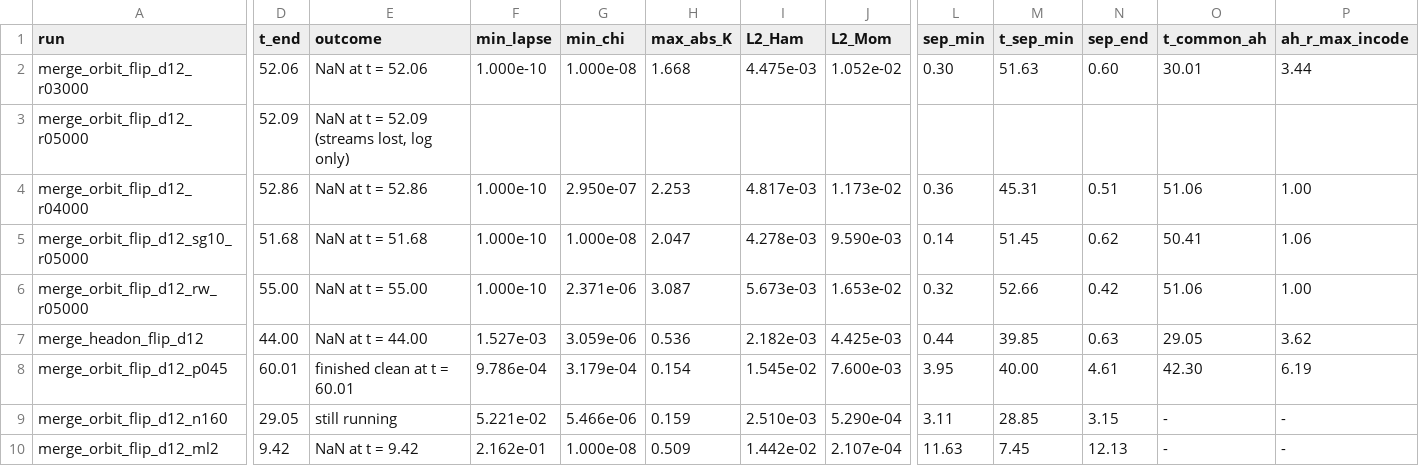
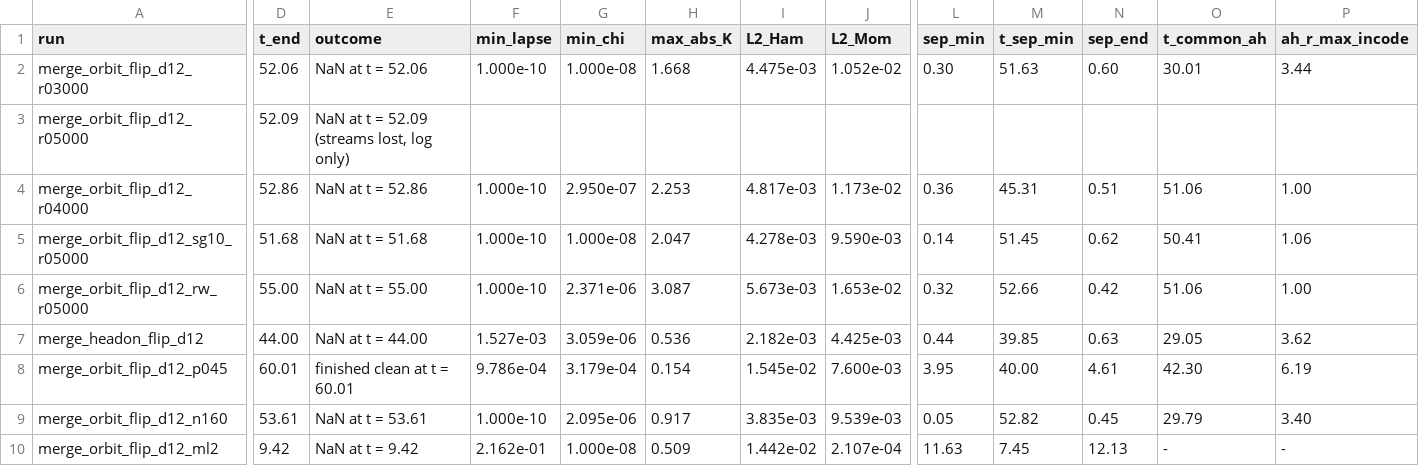
Before and after one commit to Nikchik-coder/GRTeclyn, a CSV file: results/merger/summary.csv, drawn as a sheet; only a part is shown, gaps mark what is left out; the diff names each change by its address in the sheet, - before the commit and + after, or states it on an @@ line.

Commit message:
feat(merger): the resolution question is closed -- n160 died at 53.61, converged and no cure
The finer-grid arm finished 2026-09-01: 160 cells per side instead of 128, no
damping, and run from t = 0 to death in one piece -- the only undamped arm with
no restart boundary anywhere in it.  Same NaN in h11 on level 3, at t = 53.61
against the coarse arm's 52.06.

Everything before the collapse converges.  The inspiral agrees to <= 1.8 % at
every matched time out to t = 32 on both trackers independently, the common
trapped region appears 0.19 units earlier and reaches within 1 % of the same
radius, and the extracted Psi4 l = 2 amplitude matches to 0.2-4 % at both
extraction radii.  The merger is not a resolution artefact.

The death is postponed, not removed: 1.25x finer buys 1.55 code units, 3 %.
Extrapolating the two points logarithmically -- an extrapolation, not a
measurement -- reaching t = 60 undamped needs N ~ 400, about 90x the compute.
That was the cheapest hypothesis on the list and it is now closed.  Plan.md
gains section 11 for it, with checklist item 3.3 ticked and the validation
route stated: two sources for the death time, two trackers for the inspiral,
two radii for the waveform, and the honest note that n160 predates the
h_ij/A_ij plot list so the offline horizon finder can never be run on it.

Six movies redrawn over the whole run on fixed colour scales, and the pack
refreshed: n160's row, streams, waveforms, movies and stills are current.

Also: runs/ stops being tracked at all.  It is gitignored, but nine markdown
files under runs/wormhole_merger had been force-added over the campaign -- the
tree README, four stage NOTES.md, three cleanup manifests, one LOST.md.  They
stay on the machine that owns the runs; git carries results/merger instead.
Plan.md's links into that tree never resolved on the remote and are now plain
paths, and the run-name decoder that lived only there moved into the pack
README, which is now the only copy git has.

```diff
--- a/results/merger/summary.csv
+++ b/results/merger/summary.csv
-D9 (t_end): 29.05
+D9 (t_end): 53.61
-E9 (outcome): still running
+E9 (outcome): NaN at t = 53.61
-F9 (min_lapse): 5.221e-02
+F9 (min_lapse): 1.000e-10
-G9 (min_chi): 5.466e-06
+G9 (min_chi): 2.095e-06
-H9 (max_abs_K): 0.159
+H9 (max_abs_K): 0.917
-I9 (L2_Ham): 2.510e-03
+I9 (L2_Ham): 3.835e-03
-J9 (L2_Mom): 5.290e-04
+J9 (L2_Mom): 9.539e-03
-L9 (sep_min): 3.11
+L9 (sep_min): 0.05
-M9 (t_sep_min): 28.85
+M9 (t_sep_min): 52.82
-N9 (sep_end): 3.15
+N9 (sep_end): 0.45
-O9 (t_common_ah): -
+O9 (t_common_ah): 29.79
-P9 (ah_r_max_incode): -
+P9 (ah_r_max_incode): 3.40
```
Also changed, not shown: 55 other files.
